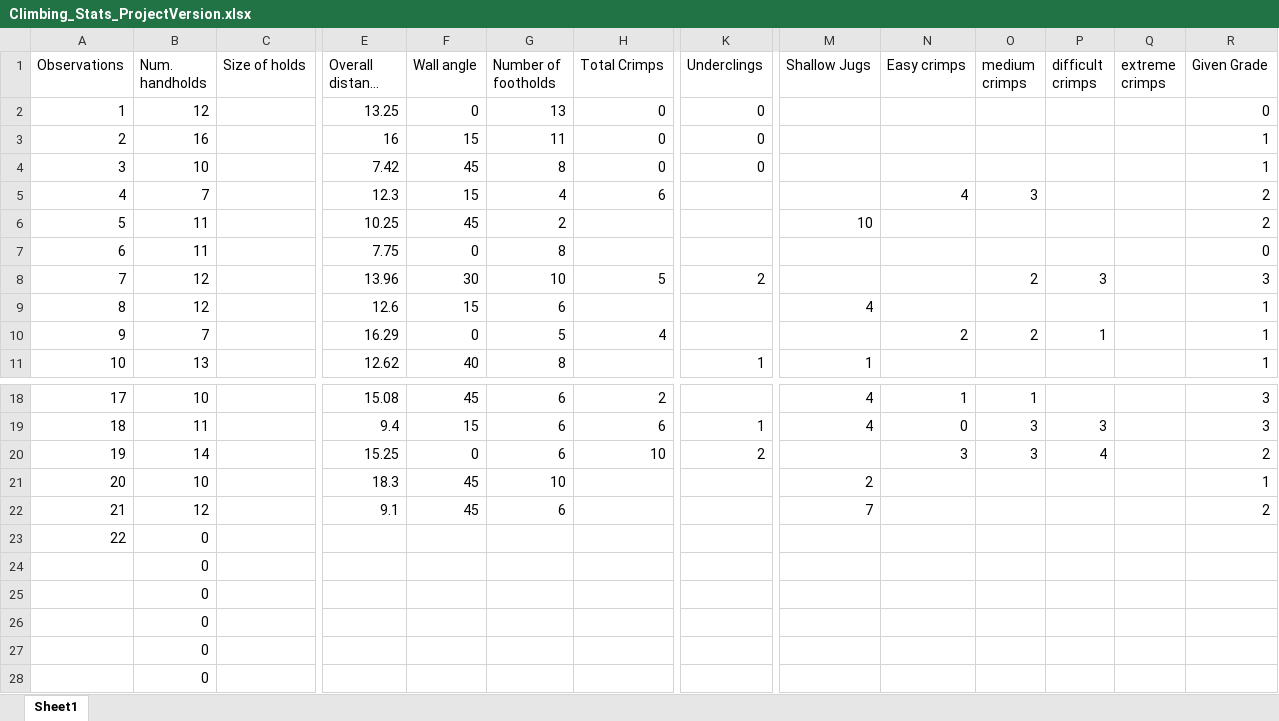
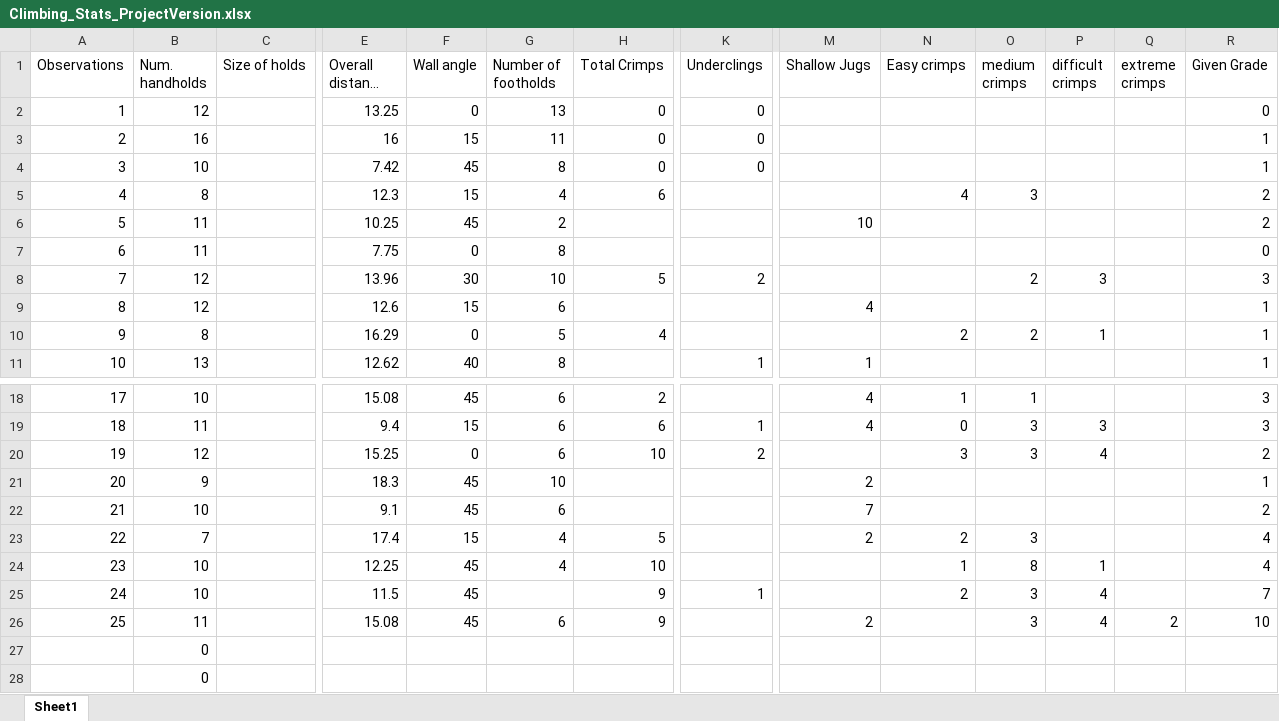
Before and after one commit to Cheeseycube/Climbing_Grades_Project, an Excel workbook: Climbing_Stats_ProjectVersion.xlsx, sheet Sheet1, drawn as a sheet; only a part is shown, gaps mark what is left out; long unchanged cells end in …; values as stored, in another font and other column widths than the file's, no borders; removed rows and columns are numbered as before the commit, all else as after; rows hold the shown columns only; the diff names each change by its address in the sheet, - before the commit and + after, or states it on an @@ line.

Commit message:
updated the dataset

```diff
--- a/Climbing_Stats_ProjectVersion.xlsx (sheet Sheet1)
+++ b/Climbing_Stats_ProjectVersion.xlsx (sheet Sheet1)
-B5 (Num. handholds): 7
+B5 (Num. handholds): 8
-B10 (Num. handholds): 7
+B10 (Num. handholds): 8
-B20 (Num. handholds): 14
+B20 (Num. handholds): 12
-B21 (Num. handholds): 10
+B21 (Num. handholds): 9
-B22 (Num. handholds): 12
+B22 (Num. handholds): 10
-B23 (Num. handholds): 0
+B23 (Num. handholds): 7
-E23 (Overall distance (ft)): (empty)
+E23 (Overall distance (ft)): 17.4
-F23 (Wall angle): (empty)
+F23 (Wall angle): 15
-G23 (Number of footholds): (empty)
+G23 (Number of footholds): 4
-H23 (Total Crimps): (empty)
+H23 (Total Crimps): 5
-M23 (Shallow Jugs): (empty)
+M23 (Shallow Jugs): 2
-N23 (Easy crimps): (empty)
+N23 (Easy crimps): 2
-O23 (medium crimps): (empty)
+O23 (medium crimps): 3
-R23 (Given Grade): (empty)
+R23 (Given Grade): 4
-row 24:  | 0
-row 25:  | 0
-row 26:  | 0
+row 24: 23 | 10 |  | 12.25 | 45 | 4 | 10 |  |  | 1 | 8 | 1 |  | 4
+row 25: 24 | 10 |  | 11.5 | 45 |  | 9 | 1 |  | 2 | 3 | 4 |  | 7
+row 26: 25 | 11 |  | 15.08 | 45 | 6 | 9 |  | 2 |  | 3 | 4 | 2 | 10
```
Also changed, not shown: formulas that keep their value, 2 other files.
